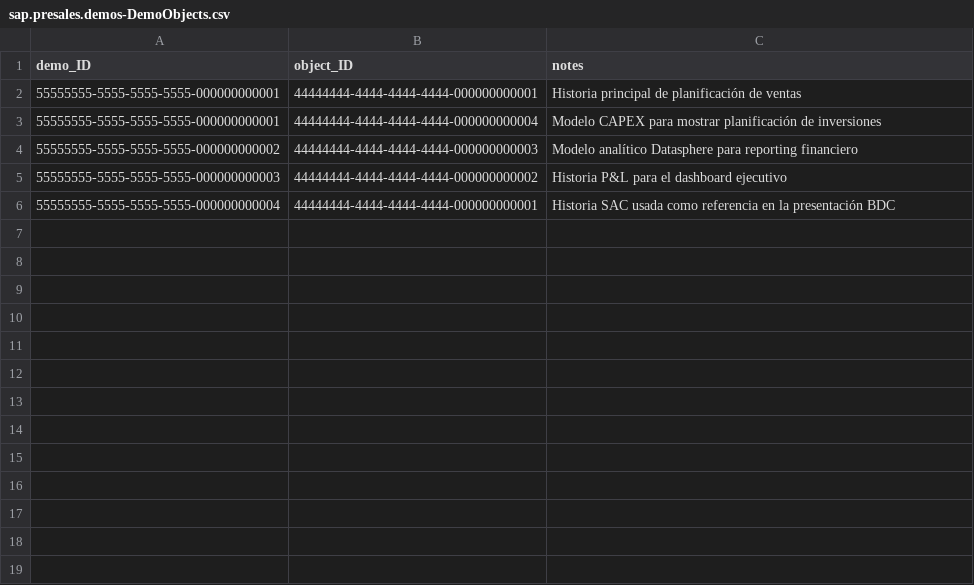
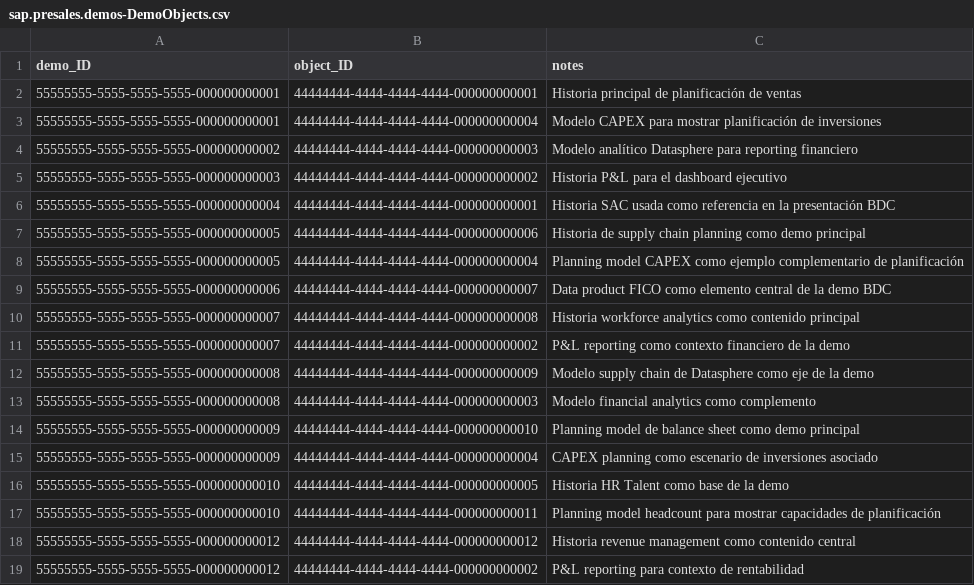
Before and after one commit to javierdonoso88/sap-presales-demos-repo, a CSV file: db/data/sap.presales.demos-DemoObjects.csv, drawn as a sheet.

```diff
--- a/db/data/sap.presales.demos-DemoObjects.csv
+++ b/db/data/sap.presales.demos-DemoObjects.csv
@@ -6 +6,14 @@ demo_ID,object_ID,notes
 55555555-5555-5555-5555-000000000004,44444444-4444-4444-4444-000000000001,Historia SAC usada como referencia en la presentación BDC
+55555555-5555-5555-5555-000000000005,44444444-4444-4444-4444-000000000006,Historia de supply chain planning como demo principal
+55555555-5555-5555-5555-000000000005,44444444-4444-4444-4444-000000000004,Planning model CAPEX como ejemplo complementario de planificación
+55555555-5555-5555-5555-000000000006,44444444-4444-4444-4444-000000000007,Data product FICO como elemento central de la demo BDC
+55555555-5555-5555-5555-000000000007,44444444-4444-4444-4444-000000000008,Historia workforce analytics como contenido principal
+55555555-5555-5555-5555-000000000007,44444444-4444-4444-4444-000000000002,P&L reporting como contexto financiero de la demo
+55555555-5555-5555-5555-000000000008,44444444-4444-4444-4444-000000000009,Modelo supply chain de Datasphere como eje de la demo
+55555555-5555-5555-5555-000000000008,44444444-4444-4444-4444-000000000003,Modelo financial analytics como complemento
+55555555-5555-5555-5555-000000000009,44444444-4444-4444-4444-000000000010,Planning model de balance sheet como demo principal
+55555555-5555-5555-5555-000000000009,44444444-4444-4444-4444-000000000004,CAPEX planning como escenario de inversiones asociado
+55555555-5555-5555-5555-000000000010,44444444-4444-4444-4444-000000000005,Historia HR Talent como base de la demo
+55555555-5555-5555-5555-000000000010,44444444-4444-4444-4444-000000000011,Planning model headcount para mostrar capacidades de planificación
+55555555-5555-5555-5555-000000000012,44444444-4444-4444-4444-000000000012,Historia revenue management como contenido central
+55555555-5555-5555-5555-000000000012,44444444-4444-4444-4444-000000000002,P&L reporting para contexto de rentabilidad
```
Also changed, not shown: db/data/sap.presales.demos-ComponentObjects.csv, db/data/sap.presales.demos-DemoClients.csv, 7 other files.
